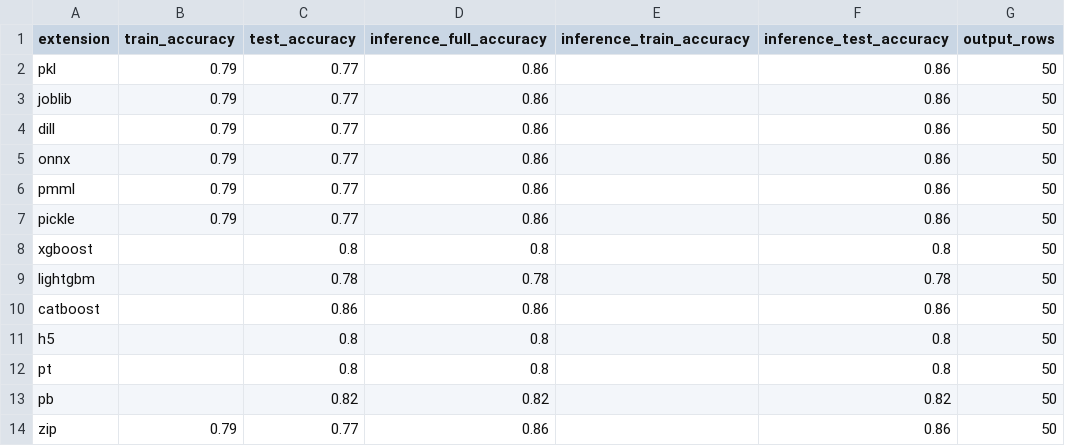
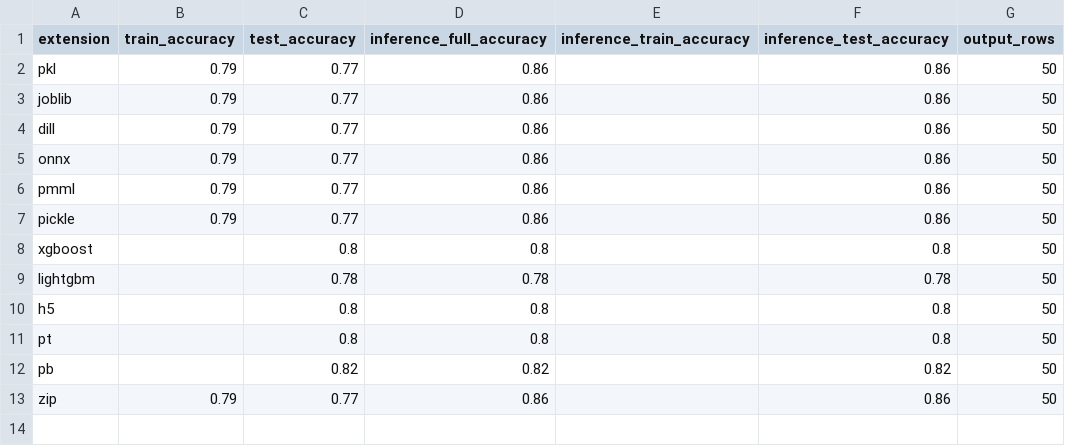
Before and after one commit to sudip-das-01/test_git_ml, a CSV file: pkl/output/accuracy_report.csv, drawn as a sheet; the diff names each change by its address in the sheet, - before the commit and + after, or states it on an @@ line.

Commit message:
removed catboost

```diff
--- a/pkl/output/accuracy_report.csv
+++ b/pkl/output/accuracy_report.csv
-row 10: catboost |  | 0.86 | 0.86 |  | 0.86 | 50
```
Also changed, not shown: pkl/output/inference_report.csv, 17 other files.
